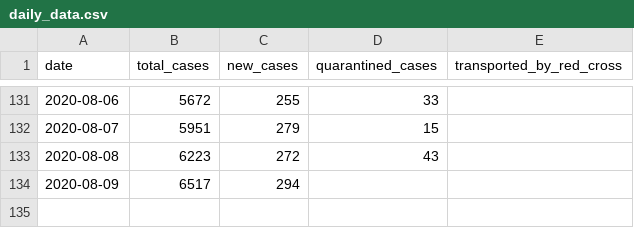
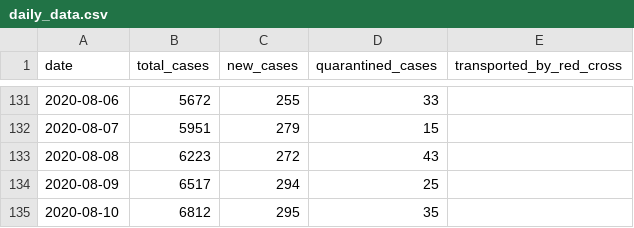
Before and after one commit to j3k0/corona-ministryinfo-gov-lb-fetcher, a CSV file: daily_data.csv, drawn as a sheet; only a part is shown, gaps mark what is left out.

```diff
--- a/daily_data.csv
+++ b/daily_data.csv
@@ -133,2 +133,3 @@ date,total_cases,new_cases,quarantined_cases,transported_by_red_cross
 2020-08-08,6223,272,43,
-2020-08-09,6517,294,,
+2020-08-09,6517,294,25,
+2020-08-10,6812,295,35,
```
Also changed, not shown: cases_per_district.csv, quarantined.csv.
